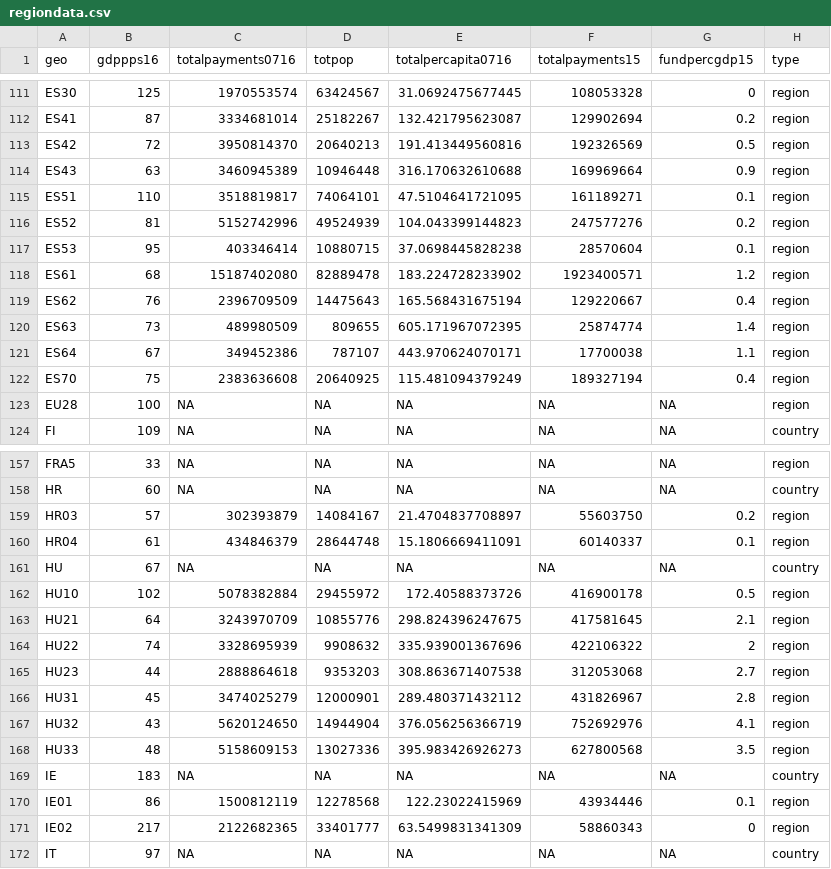
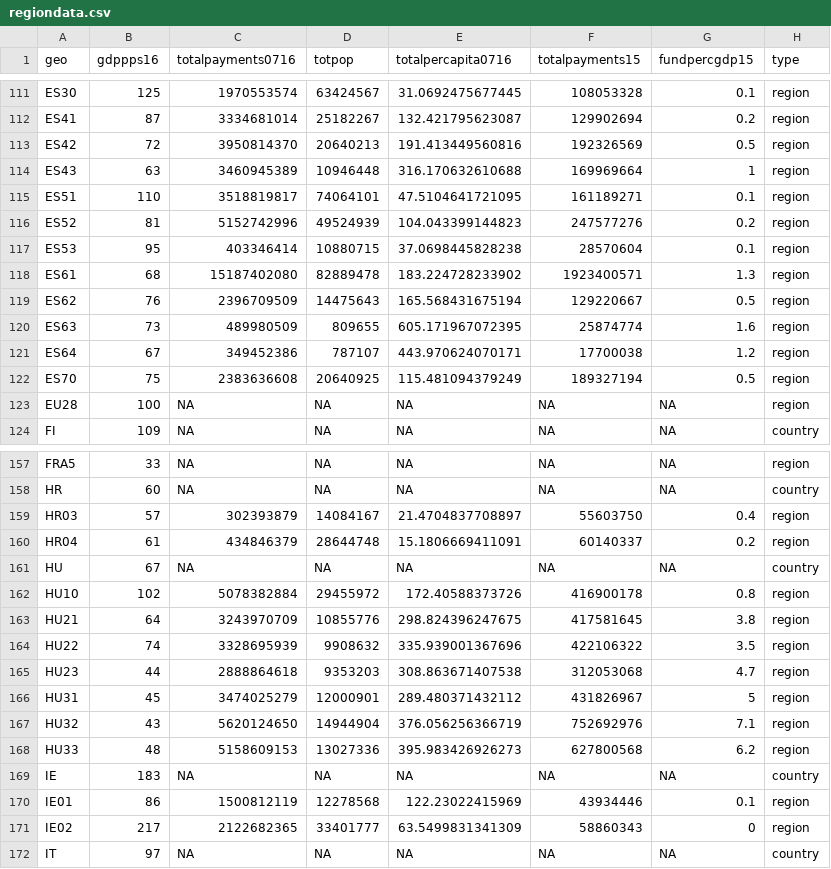
Before and after one commit to the-pudding/eu-regions, a CSV file: src/assets/data/regiondata.csv, drawn as a sheet; only a part is shown, gaps mark what is left out; the diff covers the shown part only.

```diff
--- a/src/assets/data/regiondata.csv
+++ b/src/assets/data/regiondata.csv
@@ -111,5 +111,5 @@
-"ES30",125,1970553574,63424567,31.0692475677445,108053328,0,"region"
+"ES30",125,1970553574,63424567,31.0692475677445,108053328,0.1,"region"
 "ES41",87,3334681014,25182267,132.421795623087,129902694,0.2,"region"
 "ES42",72,3950814370,20640213,191.413449560816,192326569,0.5,"region"
-"ES43",63,3460945389,10946448,316.170632610688,169969664,0.9,"region"
+"ES43",63,3460945389,10946448,316.170632610688,169969664,1,"region"
 "ES51",110,3518819817,74064101,47.5104641721095,161189271,0.1,"region"
@@ -117,7 +117,7 @@
 "ES53",95,403346414,10880715,37.0698445828238,28570604,0.1,"region"
-"ES61",68,15187402080,82889478,183.224728233902,1923400571,1.2,"region"
-"ES62",76,2396709509,14475643,165.568431675194,129220667,0.4,"region"
-"ES63",73,489980509,809655,605.171967072395,25874774,1.4,"region"
-"ES64",67,349452386,787107,443.970624070171,17700038,1.1,"region"
-"ES70",75,2383636608,20640925,115.481094379249,189327194,0.4,"region"
+"ES61",68,15187402080,82889478,183.224728233902,1923400571,1.3,"region"
+"ES62",76,2396709509,14475643,165.568431675194,129220667,0.5,"region"
+"ES63",73,489980509,809655,605.171967072395,25874774,1.6,"region"
+"ES64",67,349452386,787107,443.970624070171,17700038,1.2,"region"
+"ES70",75,2383636608,20640925,115.481094379249,189327194,0.5,"region"
 "EU28",100,NA,NA,NA,NA,NA,"region"
@@ -158,12 +158,12 @@
 "HR",60,NA,NA,NA,NA,NA,"country"
-"HR03",57,302393879,14084167,21.4704837708897,55603750,0.2,"region"
-"HR04",61,434846379,28644748,15.1806669411091,60140337,0.1,"region"
+"HR03",57,302393879,14084167,21.4704837708897,55603750,0.4,"region"
+"HR04",61,434846379,28644748,15.1806669411091,60140337,0.2,"region"
 "HU",67,NA,NA,NA,NA,NA,"country"
-"HU10",102,5078382884,29455972,172.40588373726,416900178,0.5,"region"
-"HU21",64,3243970709,10855776,298.824396247675,417581645,2.1,"region"
-"HU22",74,3328695939,9908632,335.939001367696,422106322,2,"region"
-"HU23",44,2888864618,9353203,308.863671407538,312053068,2.7,"region"
-"HU31",45,3474025279,12000901,289.480371432112,431826967,2.8,"region"
-"HU32",43,5620124650,14944904,376.056256366719,752692976,4.1,"region"
-"HU33",48,5158609153,13027336,395.983426926273,627800568,3.5,"region"
+"HU10",102,5078382884,29455972,172.40588373726,416900178,0.8,"region"
+"HU21",64,3243970709,10855776,298.824396247675,417581645,3.8,"region"
+"HU22",74,3328695939,9908632,335.939001367696,422106322,3.5,"region"
+"HU23",44,2888864618,9353203,308.863671407538,312053068,4.7,"region"
+"HU31",45,3474025279,12000901,289.480371432112,431826967,5,"region"
+"HU32",43,5620124650,14944904,376.056256366719,752692976,7.1,"region"
+"HU33",48,5158609153,13027336,395.983426926273,627800568,6.2,"region"
 "IE",183,NA,NA,NA,NA,NA,"country"
```
Also changed, not shown: 91 edited cells elsewhere in this file, dev/assets/data/regiondata.csv, 14 other files.
